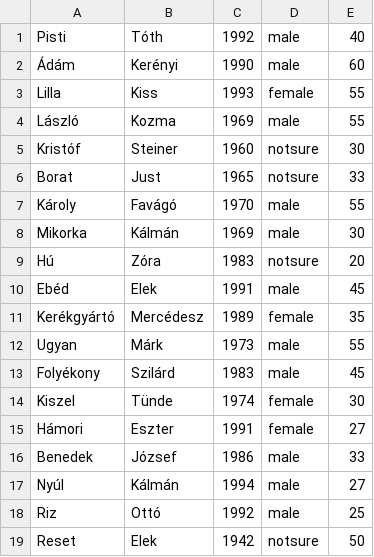
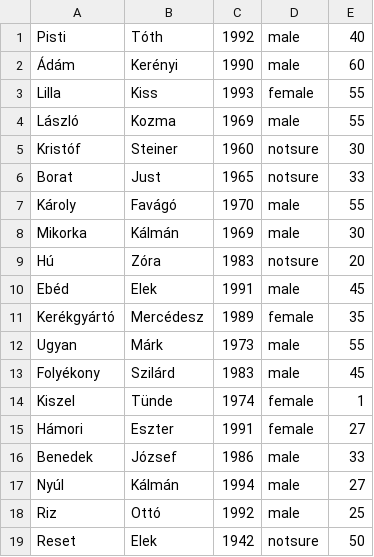
Before and after one commit to bodoralex/python-4th-tw-mentors-life-oop-suicide-squad, a CSV file: data/students.csv, drawn as a sheet.

```diff
--- a/data/students.csv
+++ b/data/students.csv
@@ -13,3 +13,3 @@ Ugyan,Márk,1973,male,55
 Folyékony,Szilárd,1983,male,45
-Kiszel,Tünde,1974,female,30
+Kiszel,Tünde,1974,female,1
 Hámori,Eszter,1991,female,27
```
Also changed, not shown: 1 other file.
